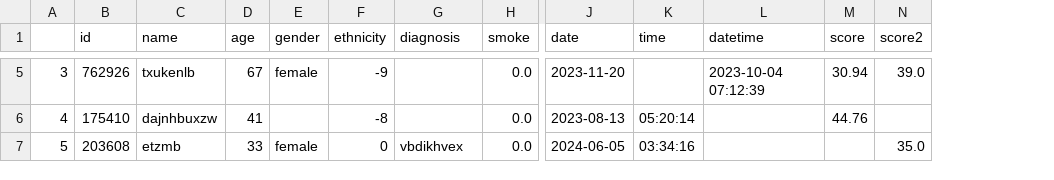
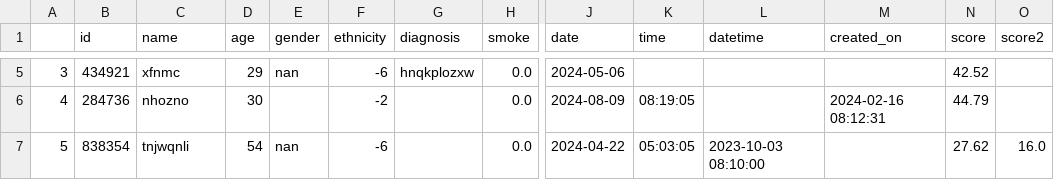
Before and after one commit to LewisHotchkissDPUK/SynthOpt, a CSV file: output/NEW_TESTING_DATASET_SYNTHETIC_STRUCTURAL.csv, drawn as a sheet; only a part is shown, gaps mark what is left out; addresses are those after the commit; the diff covers the shown part only; the diff names each change by its address in the sheet, - before the commit and + after, or states it on an @@ line.

Commit message:
fixed date time loop
before it wasnt properly looping through non_numerical_columns for date + time checks because it had append instead of insert

```diff
--- a/output/NEW_TESTING_DATASET_SYNTHETIC_STRUCTURAL.csv
+++ b/output/NEW_TESTING_DATASET_SYNTHETIC_STRUCTURAL.csv
+column M (created_on), row 6: 2024-02-16 08:12:31
-B5 (id): 762926
+B5 (id): 434921
-C5 (name): txukenlb
+C5 (name): xfnmc
-D5 (age): 67
+D5 (age): 29
-E5 (gender): female
+E5 (gender): nan
-F5 (ethnicity): -9
+F5 (ethnicity): -6
-G5 (diagnosis): (empty)
+G5 (diagnosis): hnqkplozxw
-J5 (date): 2023-11-20
+J5 (date): 2024-05-06
-L5 (datetime): 2023-10-04 07:12:39
+L5 (datetime): (empty)
-N5 (score): 30.94
+N5 (score): 42.52
-O5 (score2): 39.0
+O5 (score2): (empty)
-B6 (id): 175410
+B6 (id): 284736
-C6 (name): dajnhbuxzw
+C6 (name): nhozno
-D6 (age): 41
+D6 (age): 30
-F6 (ethnicity): -8
+F6 (ethnicity): -2
-J6 (date): 2023-08-13
+J6 (date): 2024-08-09
-K6 (time): 05:20:14
+K6 (time): 08:19:05
-N6 (score): 44.76
+N6 (score): 44.79
-B7 (id): 203608
+B7 (id): 838354
-C7 (name): etzmb
+C7 (name): tnjwqnli
-D7 (age): 33
+D7 (age): 54
-E7 (gender): female
+E7 (gender): nan
-F7 (ethnicity): 0
+F7 (ethnicity): -6
-G7 (diagnosis): vbdikhvex
+G7 (diagnosis): (empty)
-J7 (date): 2024-06-05
+J7 (date): 2024-04-22
-K7 (time): 03:34:16
+K7 (time): 05:03:05
-L7 (datetime): (empty)
+L7 (datetime): 2023-10-03 08:10:00
-N7 (score): (empty)
+N7 (score): 27.62
-O7 (score2): 35.0
+O7 (score2): 16.0
```
Also changed, not shown: 76 edited cells elsewhere in this file, examples/NEW_TESTING_DATASET.csv, 1 other file.
